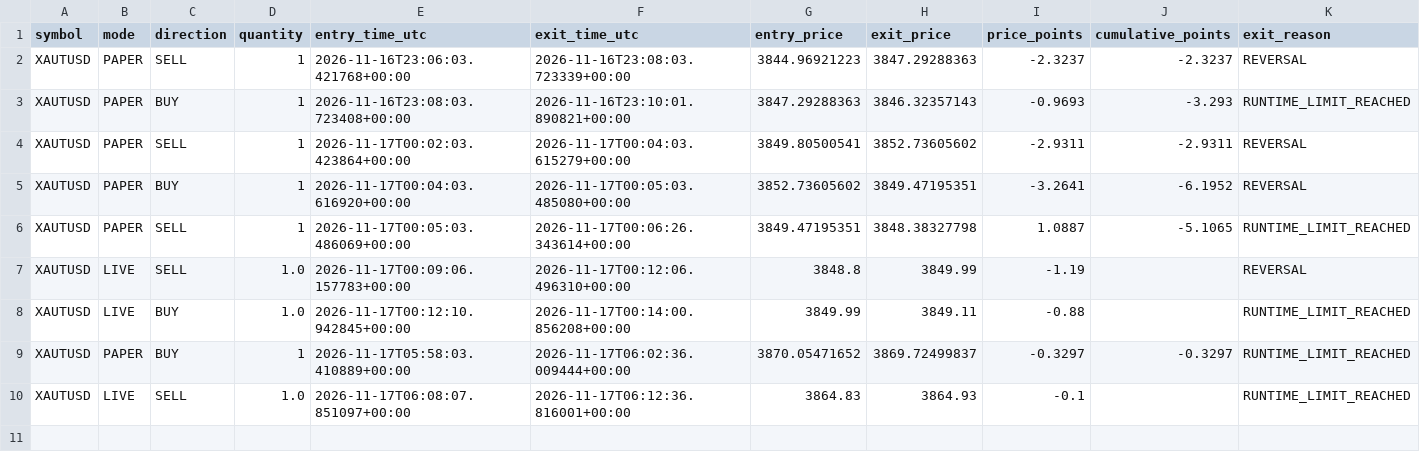
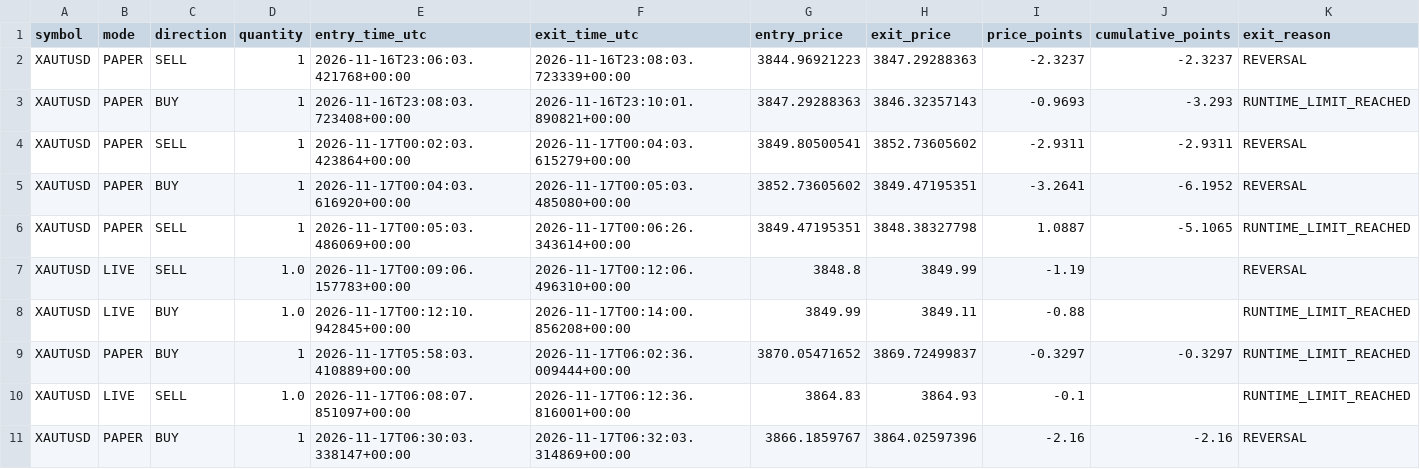
Before and after one commit to mishraarvind463-del/xaut-runner, a CSV file: runtime-state/trade_history.csv, drawn as a sheet; only a part is shown; rows hold the shown columns only; the diff names each change by its address in the sheet, - before the commit and + after, or states it on an @@ line.

```diff
--- a/runtime-state/trade_history.csv
+++ b/runtime-state/trade_history.csv
+row 11: XAUTUSD | PAPER | BUY | 1 | 2026-11-17T06:30:03.338147+00:00 | 2026-11-17T06:32:03.314869+00:00 | 3866.1859767 | 3864.02597396 | -2.16 | -2.16 | REVERSAL
```
